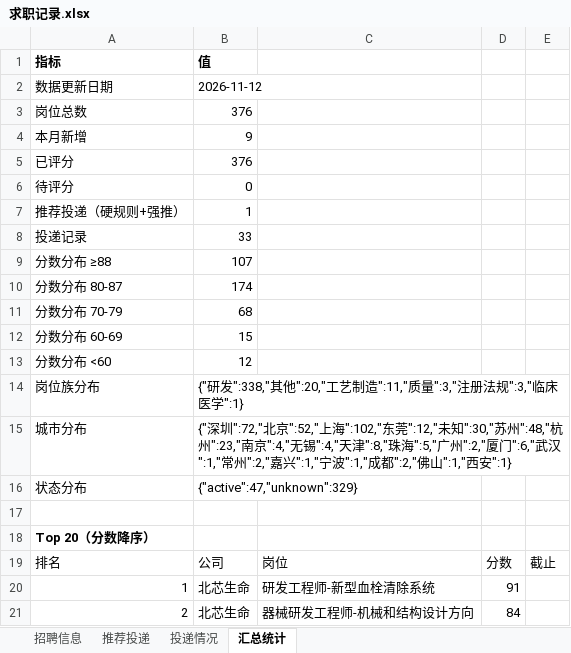
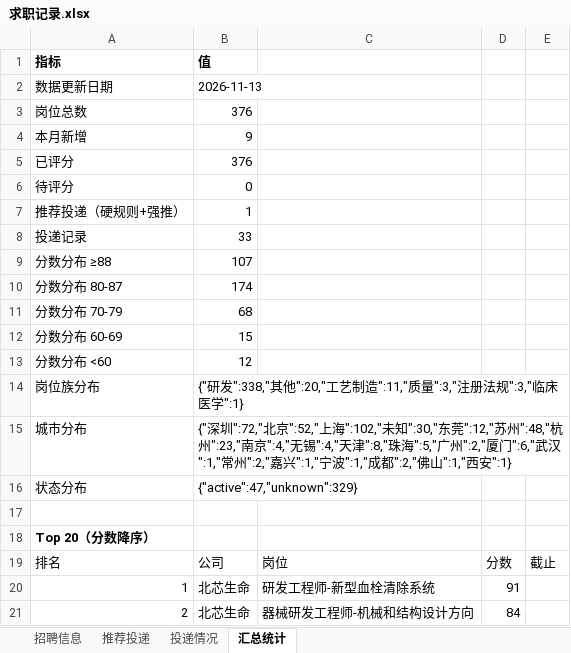
Before and after one commit to Zhengjinweizai/ob-search-vascular-stent, an Excel workbook: 求职记录.xlsx, sheet 汇总统计, drawn as a sheet; only a part is shown; values as stored, in another font and other column widths than the file's, no borders; the diff names each change by its address in the sheet, - before the commit and + after, or states it on an @@ line.

```diff
--- a/求职记录.xlsx (sheet 汇总统计)
+++ b/求职记录.xlsx (sheet 汇总统计)
-B2: 2026-11-12
+B2: 2026-11-13
-B15: …":52,"上海":102,"东莞":12,"未知":30,"苏州":48,"杭…
+B15: …":52,"上海":102,"未知":30,"东莞":12,"苏州":48,"杭…
```
Also changed, not shown: sheet 招聘信息, 2 other files.
